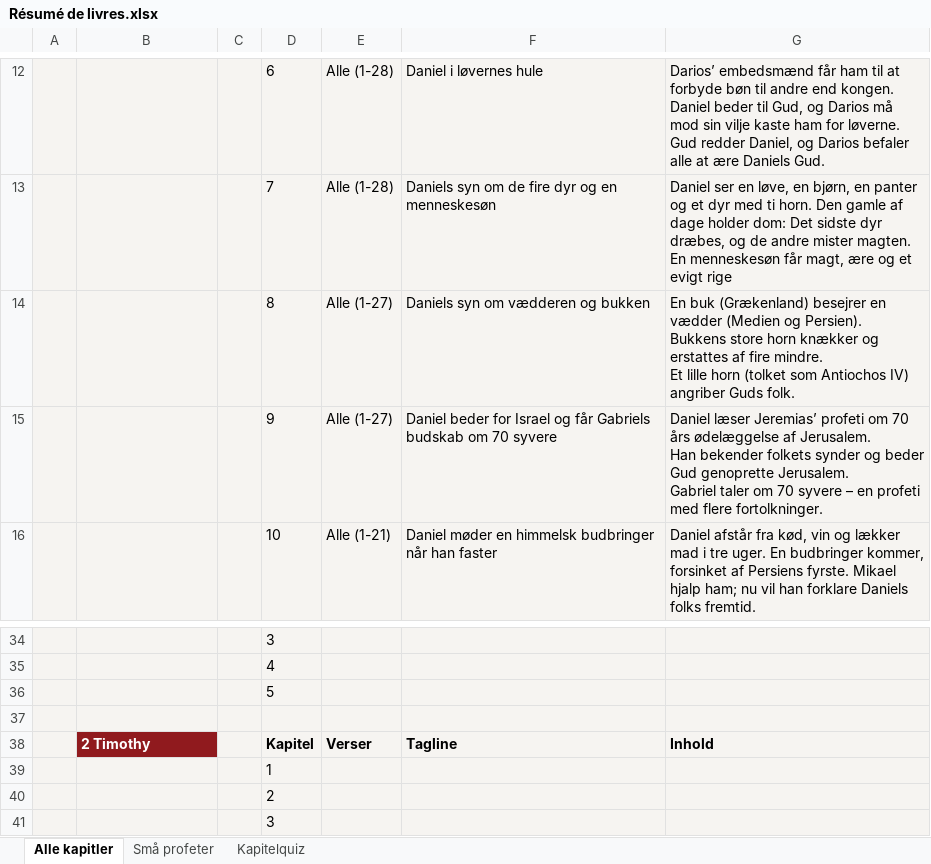
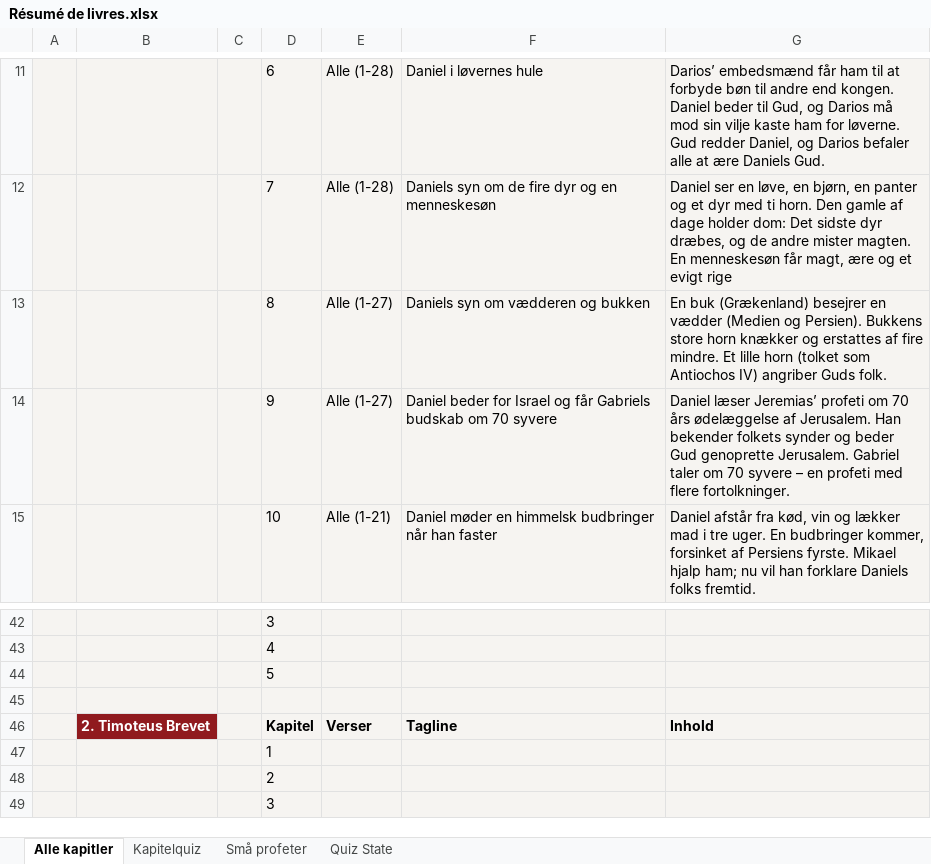
Before and after one commit to Youthcamp2026/kapitelquiz, an Excel workbook: Résumé de livres.xlsx, sheet Alle kapitler, drawn as a sheet; only a part is shown, gaps mark what is left out; values as stored, in another font and other column widths than the file's, no borders; addresses are those after the commit; the diff covers the shown part only; the diff names each change by its address in the sheet, - before the commit and + after, or states it on an @@ line.

```diff
--- a/Résumé de livres.xlsx (sheet Alle kapitler)
+++ b/Résumé de livres.xlsx (sheet Alle kapitler)
@@ sheet tab unhidden: Quiz State @@
@@ sheet tab order changed: Alle kapitler | Kapitelquiz | Små profeter | Quiz State @@
-G13: …Guds folk.
+G13: …Guds folk.
-G14: …flere fortolkninger.
+G14: …flere fortolkninger.
-B46: 2 Timothy
+B46: 2. Timoteus Brevet
```
Also changed, not shown: 15 added rows, 5 removed rows and 6 edited cells elsewhere in this sheet, sheet Kapitelquiz.
